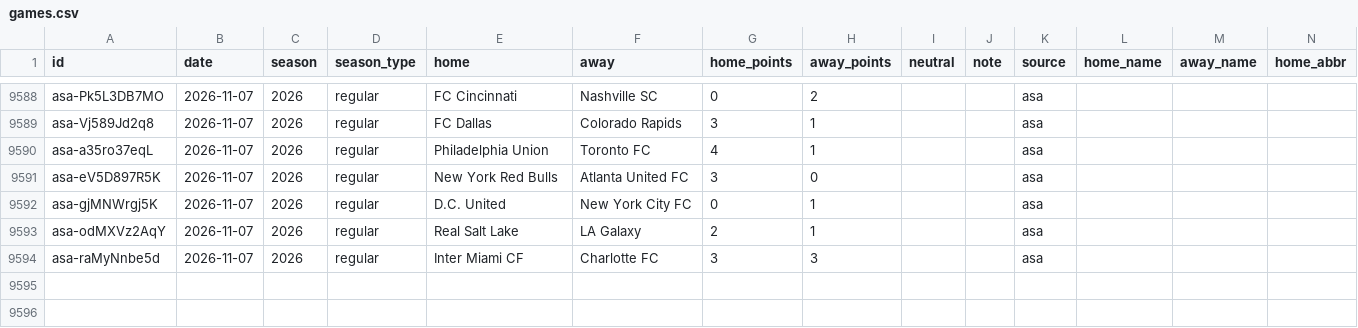
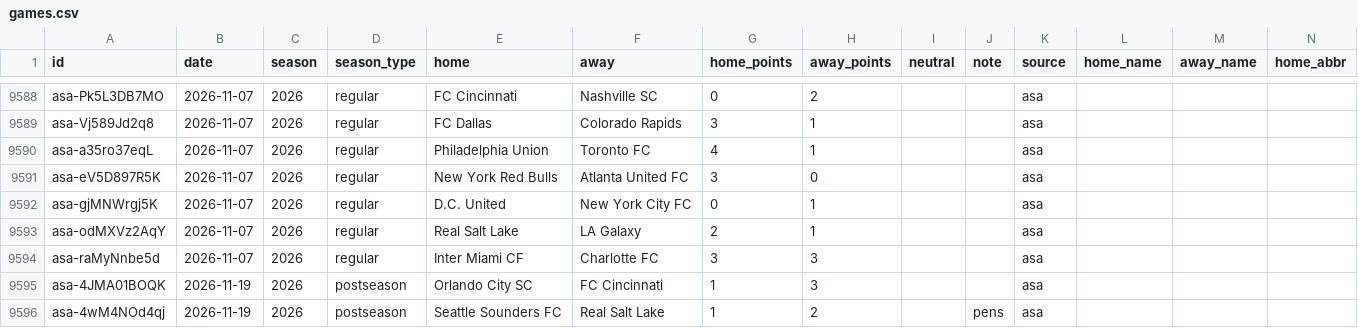
Before and after one commit to rjr5021/belt-holders, a CSV file: data/mls/games.csv, drawn as a sheet; only a part is shown, gaps mark what is left out; rows hold the shown columns only; the diff names each change by its address in the sheet, - before the commit and + after, or states it on an @@ line.

```diff
--- a/data/mls/games.csv
+++ b/data/mls/games.csv
+row 9595: asa-4JMA01BOQK | 2026-11-19 | 2026 | postseason | Orlando City SC | FC Cincinnati | 1 | 3 |  |  | asa
+row 9596: asa-4wM4NOd4qj | 2026-11-19 | 2026 | postseason | Seattle Sounders FC | Real Salt Lake | 1 | 2 |  | pens | asa
```
